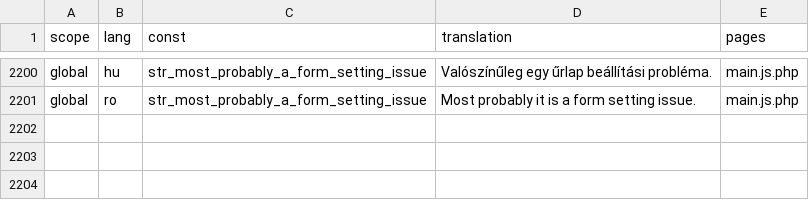
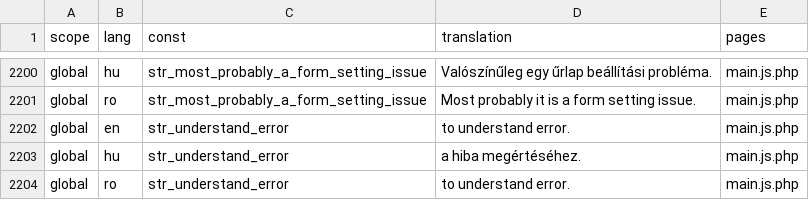
Before and after one commit to OpenBioMaps/translations, a CSV file: global_project_translations.csv, drawn as a sheet; only a part is shown, gaps mark what is left out.

Commit message:
Update global_project_translations.csv

```diff
--- a/global_project_translations.csv
+++ b/global_project_translations.csv
@@ -2201 +2201,4 @@
 "global","ro","str_most_probably_a_form_setting_issue","Most probably it is a form setting issue.","main.js.php"
+"global","en","str_understand_error","to understand error.","main.js.php"
+"global","hu","str_understand_error","a hiba megértéséhez.","main.js.php"
+"global","ro","str_understand_error","to understand error.","main.js.php"
```
